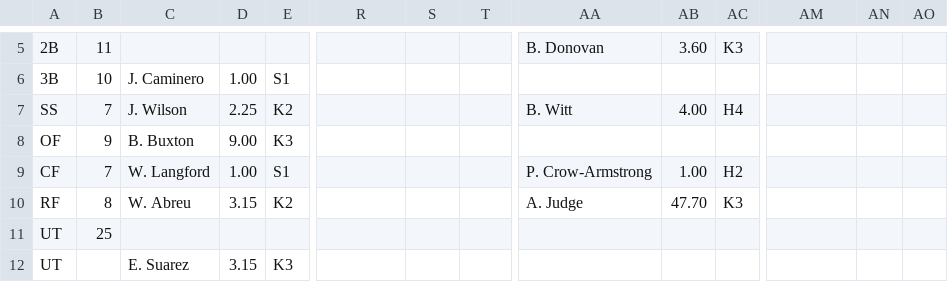
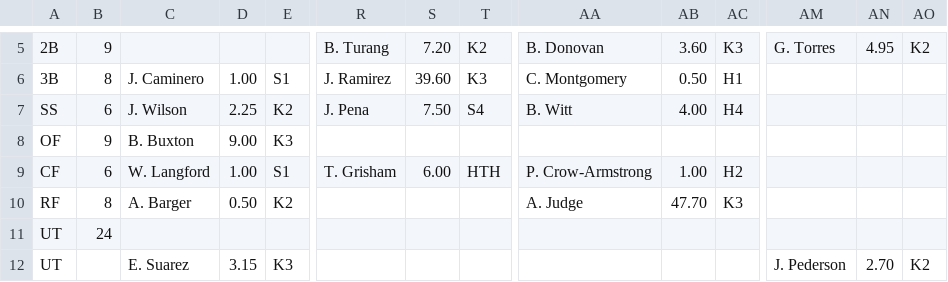
Before and after one commit to jorve/2nd-chance-auction, a CSV file: data/2026_LDB_Draft_Board__2026_Board.csv, drawn as a sheet; only a part is shown, gaps mark what is left out; the diff covers the shown part only; the diff names each change by its address in the sheet, - before the commit and + after, or states it on an @@ line.

```diff
--- a/data/2026_LDB_Draft_Board__2026_Board.csv
+++ b/data/2026_LDB_Draft_Board__2026_Board.csv
-B5: 11
+B5: 9
-R5: (empty)
+R5: B. Turang
-S5: (empty)
+S5: 7.20
-T5: (empty)
+T5: K2
-AM5: (empty)
+AM5: G. Torres
-AN5: (empty)
+AN5: 4.95
-AO5: (empty)
+AO5: K2
-B6: 10
+B6: 8
-R6: (empty)
+R6: J. Ramirez
-S6: (empty)
+S6: 39.60
-T6: (empty)
+T6: K3
-AA6: (empty)
+AA6: C. Montgomery
-AB6: (empty)
+AB6: 0.50
-AC6: (empty)
+AC6: H1
-B7: 7
+B7: 6
-R7: (empty)
+R7: J. Pena
-S7: (empty)
+S7: 7.50
-T7: (empty)
+T7: S4
-B9: 7
+B9: 6
-R9: (empty)
+R9: T. Grisham
-S9: (empty)
+S9: 6.00
-T9: (empty)
+T9: HTH
-C10: W. Abreu
+C10: A. Barger
-D10: 3.15
+D10: 0.50
-B11: 25
+B11: 24
-AM12: (empty)
+AM12: J. Pederson
-AN12: (empty)
+AN12: 2.70
-AO12: (empty)
+AO12: K2
```
Also changed, not shown: 1 added row, 1 removed row and 135 edited cells elsewhere in this file, 11 other files.
